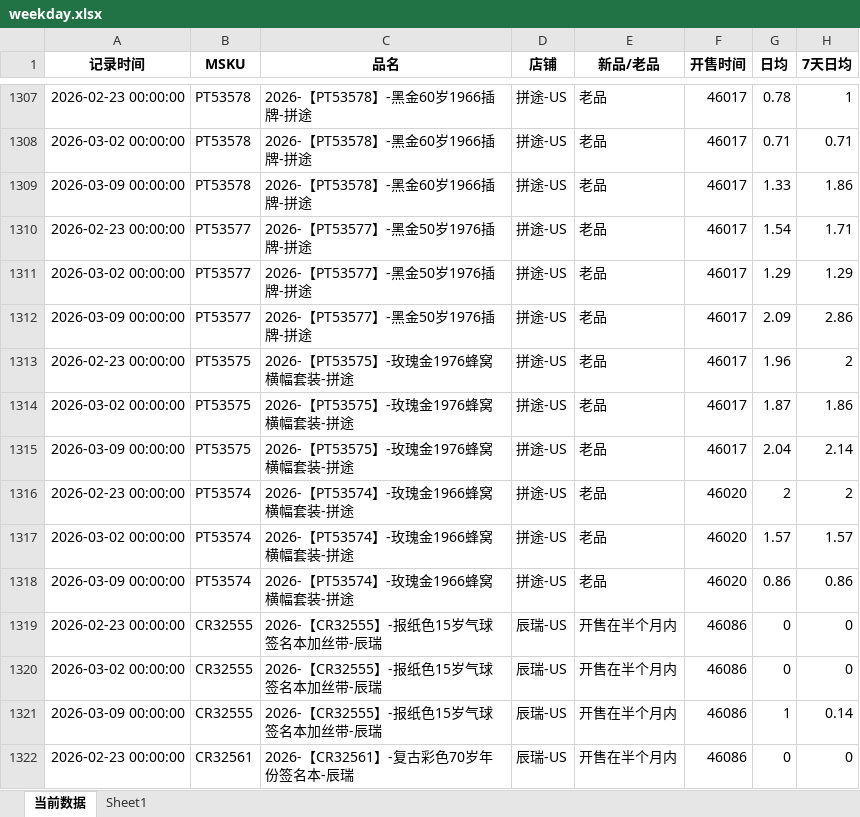
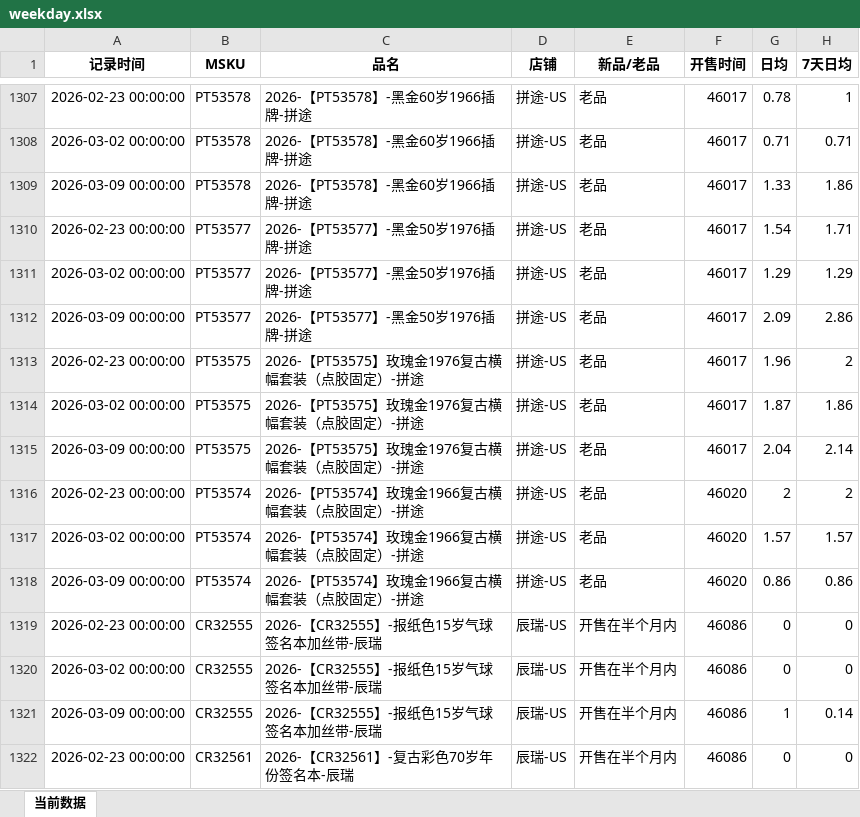
Before and after one commit to Jane-zzz-123/-, an Excel workbook: weekday.xlsx, sheet 当前数据, drawn as a sheet; only a part is shown, gaps mark what is left out; values as stored, in another font and other column widths than the file's, no borders; the diff names each change by its address in the sheet, - before the commit and + after, or states it on an @@ line.

```diff
--- a/weekday.xlsx (sheet 当前数据)
+++ b/weekday.xlsx (sheet 当前数据)
-sheet tab: Sheet1
-C1313:C1315 (品名): 2026-【PT53575】-玫瑰金1976蜂窝横幅套装-拼途
+C1313:C1315 (品名): 2026-【PT53575】玫瑰金1976复古横幅套装（点胶固定）-拼途
-C1316:C1318 (品名): 2026-【PT53574】-玫瑰金1966蜂窝横幅套装-拼途
+C1316:C1318 (品名): 2026-【PT53574】玫瑰金1966复古横幅套装（点胶固定）-拼途
```
